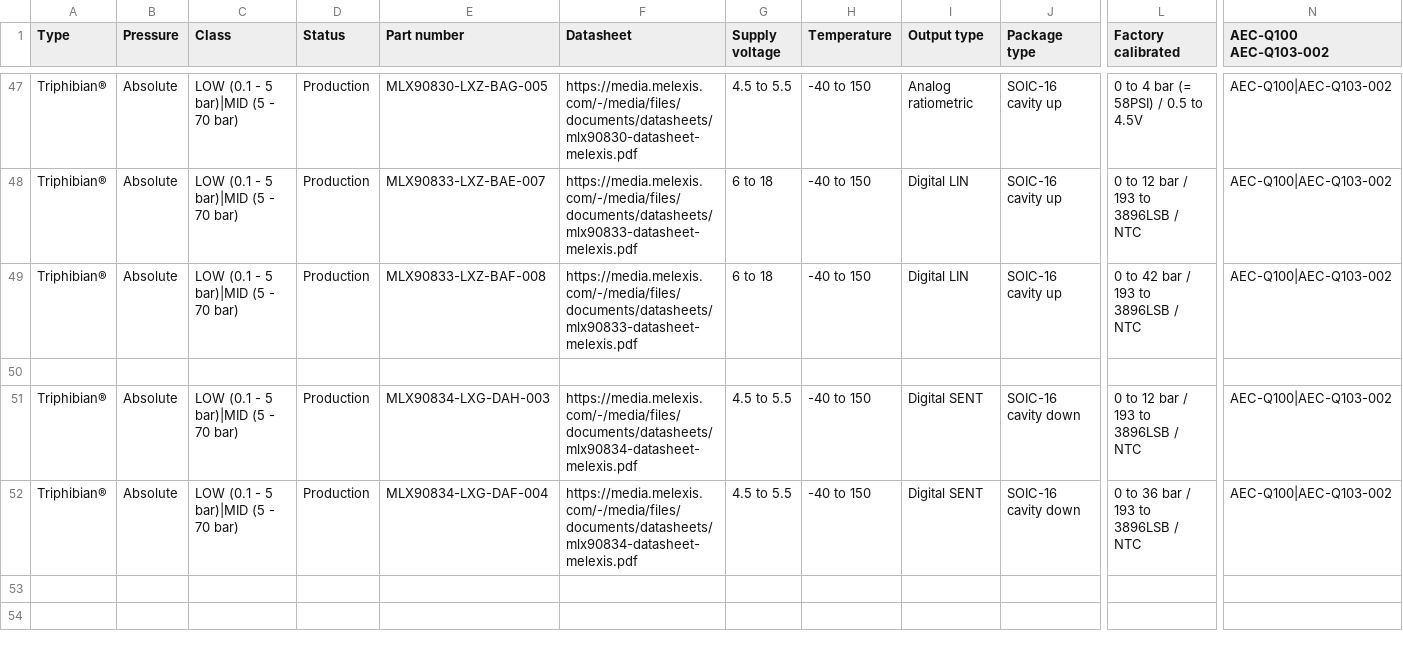
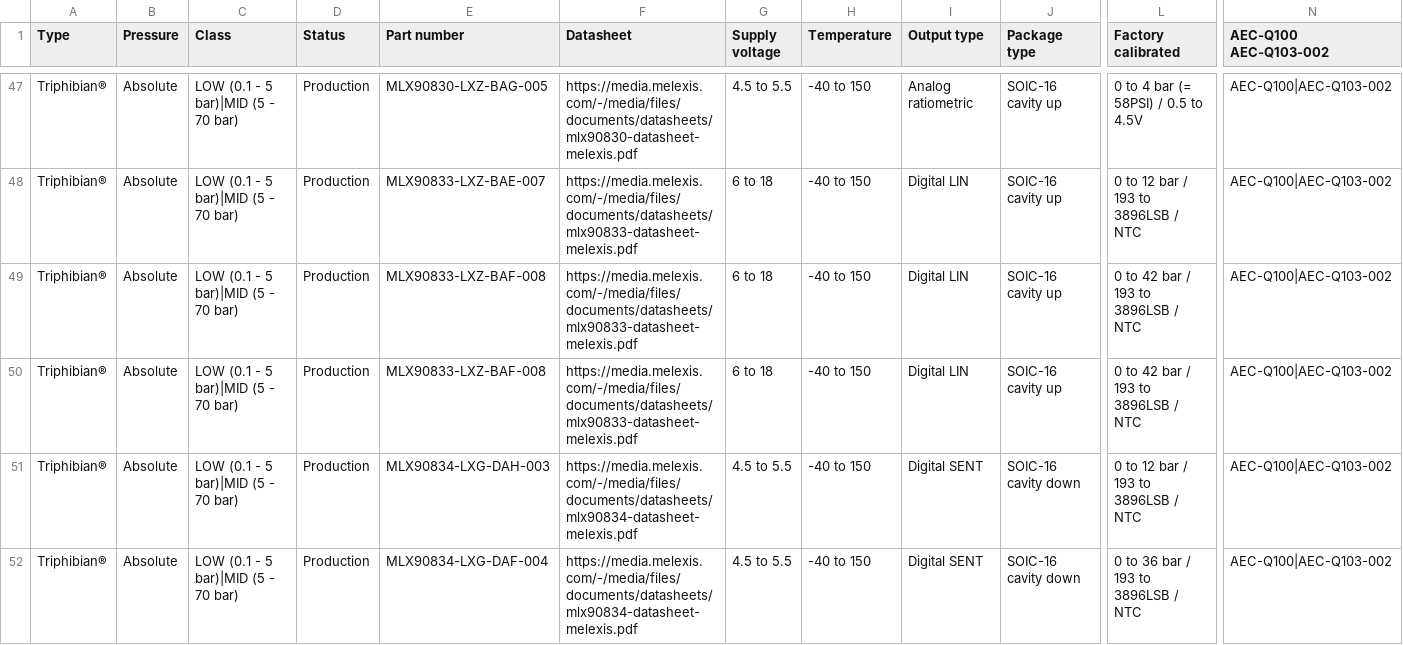
Before and after one commit to MelexisBC/Wizard--Pressure-Sensor-ICs-Data, a CSV file: Pressure-Sensor-ICs-Wizard-Data.csv, drawn as a sheet; only a part is shown, gaps mark what is left out; rows hold the shown columns only; the diff names each change by its address in the sheet, - before the commit and + after, or states it on an @@ line.

Commit message:
Wizard - Pressure sensor ICs - Google sheet updated

```diff
--- a/Pressure-Sensor-ICs-Wizard-Data.csv
+++ b/Pressure-Sensor-ICs-Wizard-Data.csv
-row 50: (empty)
+row 50: Triphibian® | Absolute | LOW (0.1 - 5 bar)|MID (5 - 70 bar) | Production | MLX90833-LXZ-BAF-008 | https://media.melexis.com/-/media/files/documents/datasheets/mlx90833-datasheet-melexis.pdf | 6 to 18 | -40 to 150 | Digital LIN | SOIC-16 cavity up | 0 to 42 bar / 193 to 3896LSB / NTC | AEC-Q100|AEC-Q103-002
```
